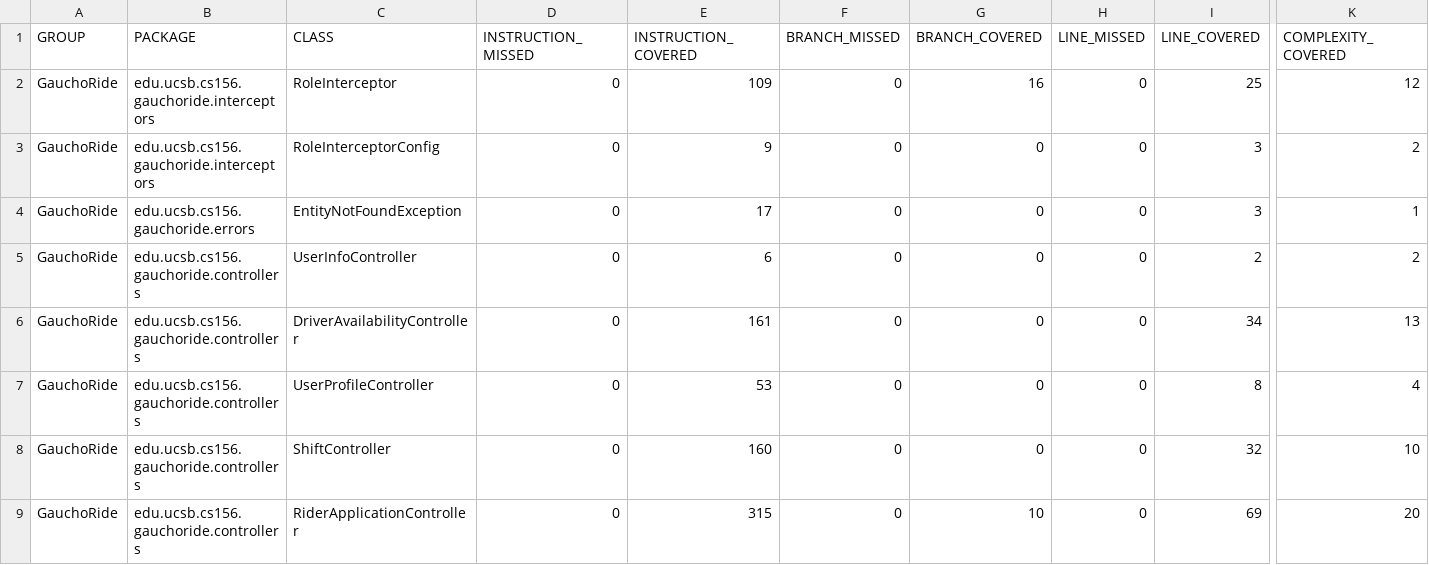
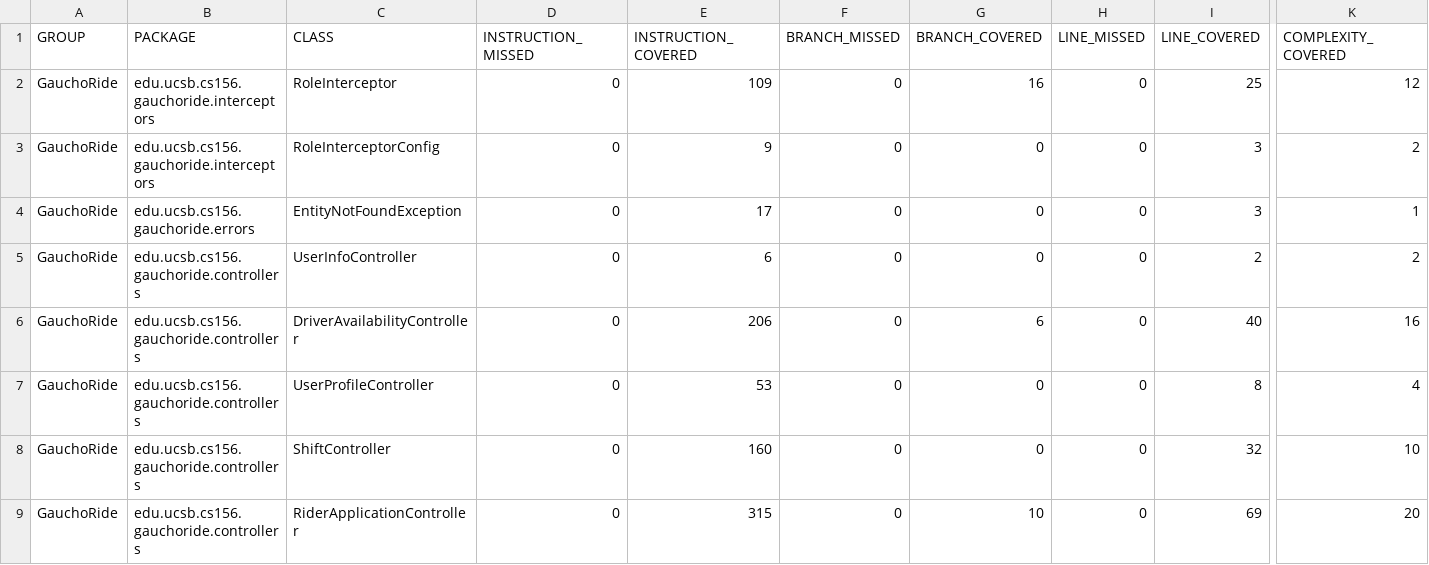
Before and after one commit to ucsb-cs156-s24/proj-gauchoride-s24-5pm-5, a CSV file: jacoco/jacoco.csv, drawn as a sheet; only a part is shown, gaps mark what is left out; the diff names each change by its address in the sheet, - before the commit and + after, or states it on an @@ line.

```diff
--- a/jacoco/jacoco.csv
+++ b/jacoco/jacoco.csv
-E6 (INSTRUCTION_COVERED): 161
+E6 (INSTRUCTION_COVERED): 206
-G6 (BRANCH_COVERED): 0
+G6 (BRANCH_COVERED): 6
-I6 (LINE_COVERED): 34
+I6 (LINE_COVERED): 40
-K6 (COMPLEXITY_COVERED): 13
+K6 (COMPLEXITY_COVERED): 16
```
Also changed, not shown: 7 other files.
